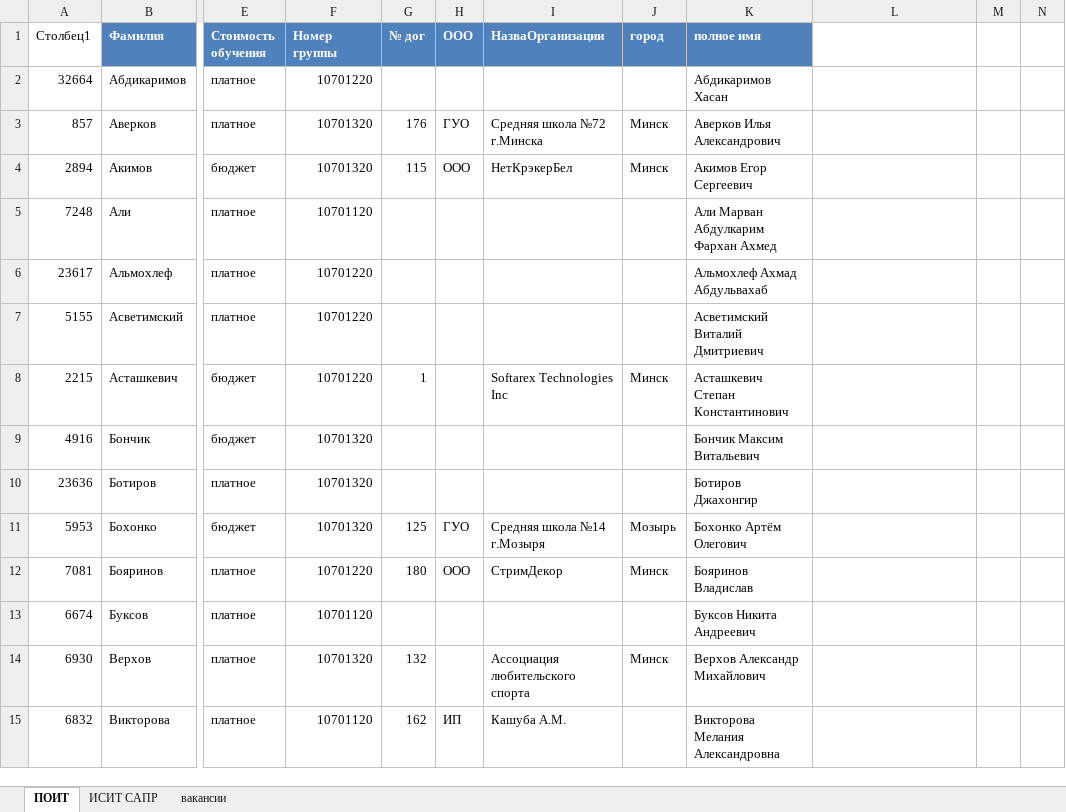
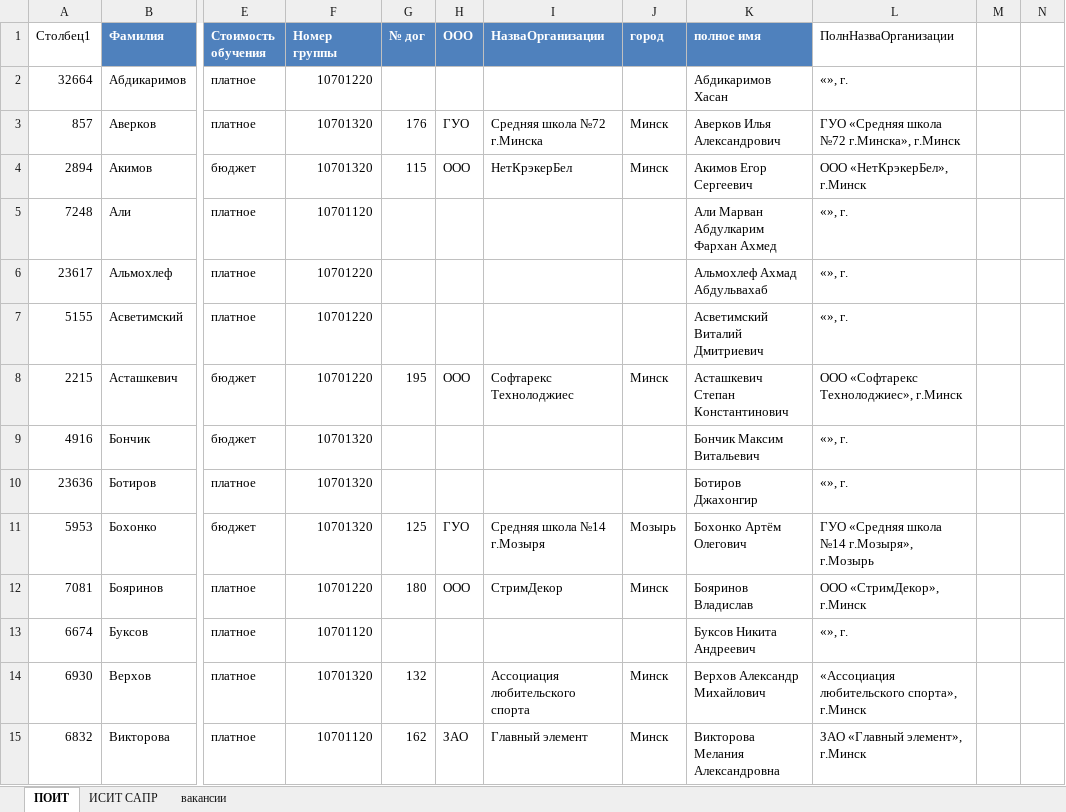
Before and after one commit to stankstasgit23/PractikaK3-23, an Excel workbook: 3 курс ПОИТ+ИСИТ=все_23.xlsx, sheet ПОИТ, drawn as a sheet; only a part is shown, gaps mark what is left out; values as stored, in another font and other column widths than the file's, no borders; charts and pictures and conditional formats and table styles not drawn; the diff covers the shown part only; the diff names each change by its address in the sheet, - before the commit and + after, or states it on an @@ line.

Commit message:
изменено 16.06
изменение 16.06

```diff
--- a/3 курс ПОИТ+ИСИТ=все_23.xlsx (sheet ПОИТ)
+++ b/3 курс ПОИТ+ИСИТ=все_23.xlsx (sheet ПОИТ)
-L1: (empty)
+L1: ПолнНазваОрганизации
-L2 (ПолнНазваОрганизации): (empty)
+L2 (ПолнНазваОрганизации): «», г.
-L3 (ПолнНазваОрганизации): (empty)
+L3 (ПолнНазваОрганизации): ГУО «Средняя школа №72 г.Минска», г.Минск
-L4 (ПолнНазваОрганизации): (empty)
+L4 (ПолнНазваОрганизации): ООО «НетКрэкерБел», г.Минск
-L5:L7 (ПолнНазваОрганизации): (empty)
+L5:L7 (ПолнНазваОрганизации): «», г.
-G8 (№ дог): 1
+G8 (№ дог): 195
-H8 (ООО): (empty)
+H8 (ООО): ООО
-I8 (НазваОрганизации): Softarex Technologies Inc
+I8 (НазваОрганизации): Софтарекс Технолоджиес
-L8 (ПолнНазваОрганизации): (empty)
+L8 (ПолнНазваОрганизации): ООО «Софтарекс Технолоджиес», г.Минск
-L9:L10 (ПолнНазваОрганизации): (empty)
+L9:L10 (ПолнНазваОрганизации): «», г.
-L11 (ПолнНазваОрганизации): (empty)
+L11 (ПолнНазваОрганизации): ГУО «Средняя школа №14 г.Мозыря», г.Мозырь
-L12 (ПолнНазваОрганизации): (empty)
+L12 (ПолнНазваОрганизации): ООО «СтримДекор», г.Минск
-L13 (ПолнНазваОрганизации): (empty)
+L13 (ПолнНазваОрганизации): «», г.
-L14 (ПолнНазваОрганизации): (empty)
+L14 (ПолнНазваОрганизации): «Ассоциация любительского спорта», г.Минск
-H15 (ООО): ИП
+H15 (ООО): ЗАО
-I15 (НазваОрганизации): Кашуба А.М.
+I15 (НазваОрганизации): Главный элемент
-J15 (город): (empty)
+J15 (город): Минск
-L15 (ПолнНазваОрганизации): (empty)
+L15 (ПолнНазваОрганизации): ЗАО «Главный элемент», г.Минск
```
Also changed, not shown: 11 added rows, 3 removed rows, 134 edited cells and cell formats elsewhere in this sheet, sheet ИСИТ САПР, charts or pictures.
